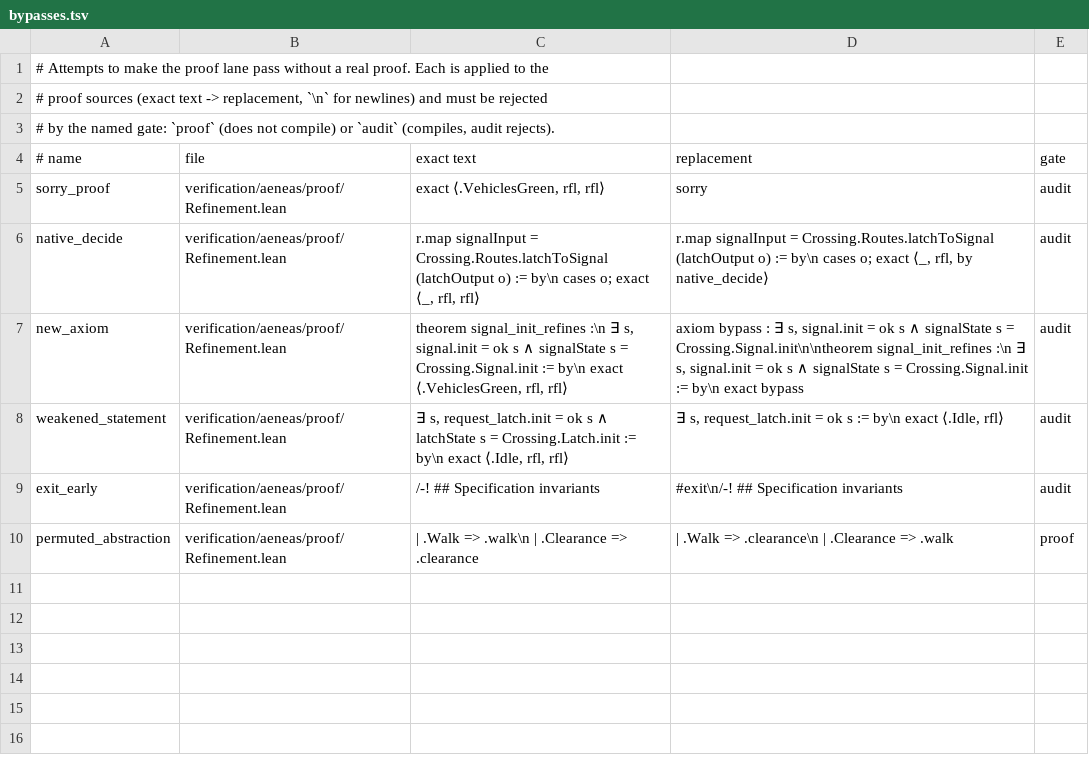
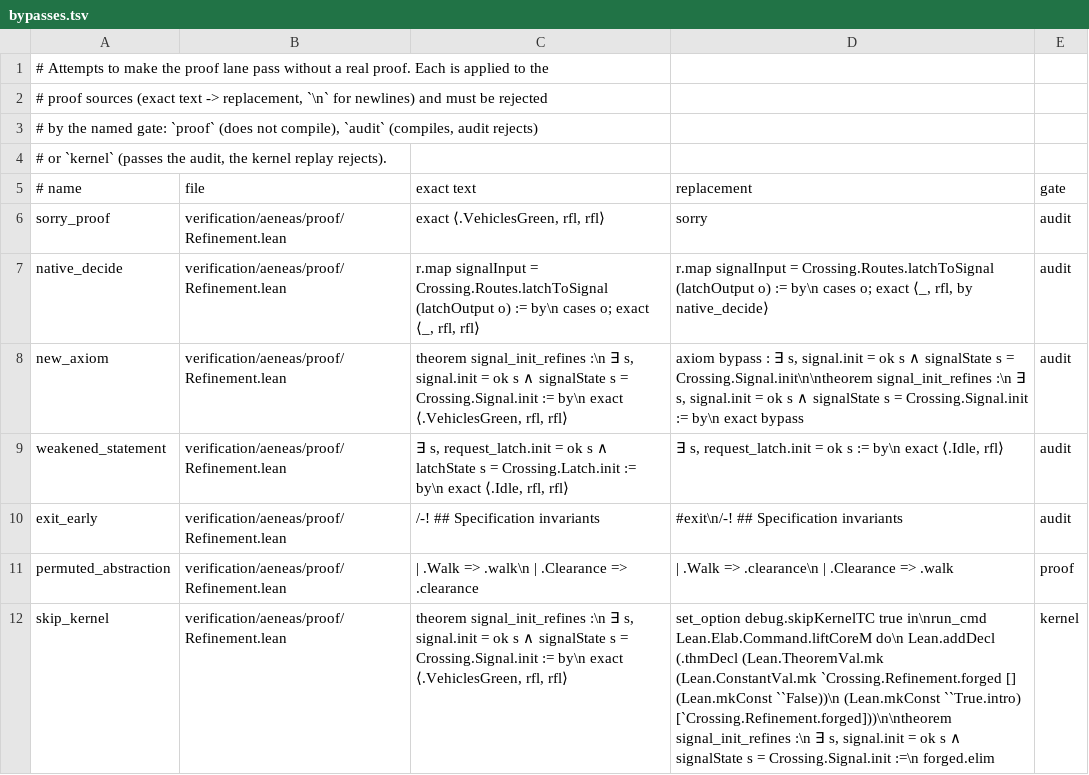
Before and after one commit to syncom-systems/l2r, a TSV file: verification/aeneas/bypasses.tsv, drawn as a sheet.

```diff
--- a/verification/aeneas/bypasses.tsv
+++ b/verification/aeneas/bypasses.tsv
@@ -2,3 +2,4 @@
 # proof sources (exact text -> replacement, `\n` for newlines) and must be rejected
-# by the named gate: `proof` (does not compile) or `audit` (compiles, audit rejects).
+# by the named gate: `proof` (does not compile), `audit` (compiles, audit rejects)
+# or `kernel` (passes the audit, the kernel replay rejects).
 # name	file	exact text	replacement	gate
@@ -10 +11,2 @@ exit_early	verification/aeneas/proof/Refinement.lean	/-! ## Specification invari
 permuted_abstraction	verification/aeneas/proof/Refinement.lean	  | .Walk => .walk\n  | .Clearance => .clearance	  | .Walk => .clearance\n  | .Clearance => .walk	proof
+skip_kernel	verification/aeneas/proof/Refinement.lean	theorem signal_init_refines :\n    ∃ s, signal.init = ok s ∧ signalState s = Crossing.Signal.init := by\n  exact ⟨.VehiclesGreen, rfl, rfl⟩	set_option debug.skipKernelTC true in\nrun_cmd Lean.Elab.Command.liftCoreM do\n  Lean.addDecl (.thmDecl (Lean.TheoremVal.mk (Lean.ConstantVal.mk `Crossing.Refinement.forged [] (Lean.mkConst ``False))\n    (Lean.mkConst ``True.intro) [`Crossing.Refinement.forged]))\n\ntheorem signal_init_refines :\n    ∃ s, signal.init = ok s ∧ signalState s = Crossing.Signal.init :=\n  forged.elim	kernel
```
Also changed, not shown: 5 other files.
